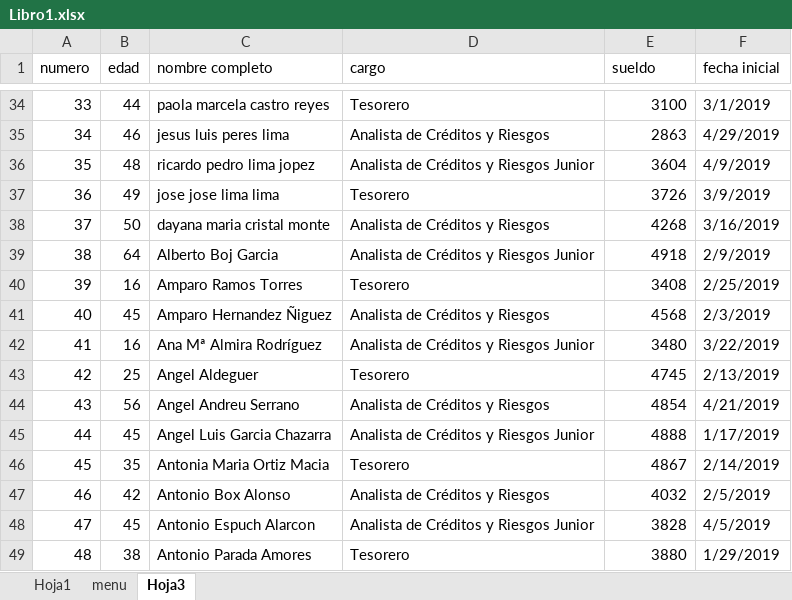
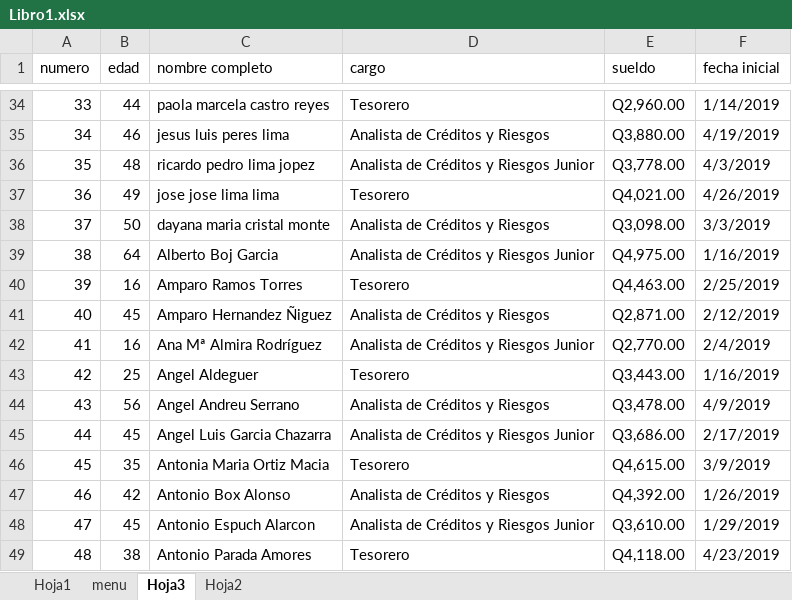
Before and after one commit to jlo2001/Refuerzoo, an Excel workbook: Libro1.xlsx, sheet Hoja3, drawn as a sheet; only a part is shown, gaps mark what is left out; values as stored, in another font and other column widths than the file's, no cell formats; charts and pictures not drawn; the diff covers the shown part only; the diff names each change by its address in the sheet, - before the commit and + after, or states it on an @@ line.

```diff
--- a/Libro1.xlsx (sheet Hoja3)
+++ b/Libro1.xlsx (sheet Hoja3)
+sheet tab: Hoja2
-E34 (sueldo): 3100
+E34 (sueldo): Q2,960.00
-F34 (fecha inicial): 3/1/2019
+F34 (fecha inicial): 1/14/2019
-E35 (sueldo): 2863
+E35 (sueldo): Q3,880.00
-F35 (fecha inicial): 4/29/2019
+F35 (fecha inicial): 4/19/2019
-E36 (sueldo): 3604
+E36 (sueldo): Q3,778.00
-F36 (fecha inicial): 4/9/2019
+F36 (fecha inicial): 4/3/2019
-E37 (sueldo): 3726
+E37 (sueldo): Q4,021.00
-F37 (fecha inicial): 3/9/2019
+F37 (fecha inicial): 4/26/2019
-E38 (sueldo): 4268
+E38 (sueldo): Q3,098.00
-F38 (fecha inicial): 3/16/2019
+F38 (fecha inicial): 3/3/2019
-E39 (sueldo): 4918
+E39 (sueldo): Q4,975.00
-F39 (fecha inicial): 2/9/2019
+F39 (fecha inicial): 1/16/2019
-E40 (sueldo): 3408
+E40 (sueldo): Q4,463.00
-E41 (sueldo): 4568
+E41 (sueldo): Q2,871.00
-F41 (fecha inicial): 2/3/2019
+F41 (fecha inicial): 2/12/2019
-E42 (sueldo): 3480
+E42 (sueldo): Q2,770.00
-F42 (fecha inicial): 3/22/2019
+F42 (fecha inicial): 2/4/2019
-E43 (sueldo): 4745
+E43 (sueldo): Q3,443.00
-F43 (fecha inicial): 2/13/2019
+F43 (fecha inicial): 1/16/2019
-E44 (sueldo): 4854
+E44 (sueldo): Q3,478.00
-F44 (fecha inicial): 4/21/2019
+F44 (fecha inicial): 4/9/2019
-E45 (sueldo): 4888
+E45 (sueldo): Q3,686.00
-F45 (fecha inicial): 1/17/2019
+F45 (fecha inicial): 2/17/2019
-E46 (sueldo): 4867
+E46 (sueldo): Q4,615.00
-F46 (fecha inicial): 2/14/2019
+F46 (fecha inicial): 3/9/2019
-E47 (sueldo): 4032
+E47 (sueldo): Q4,392.00
-F47 (fecha inicial): 2/5/2019
+F47 (fecha inicial): 1/26/2019
-E48 (sueldo): 3828
+E48 (sueldo): Q3,610.00
-F48 (fecha inicial): 4/5/2019
+F48 (fecha inicial): 1/29/2019
-E49 (sueldo): 3880
+E49 (sueldo): Q4,118.00
-F49 (fecha inicial): 1/29/2019
+F49 (fecha inicial): 4/23/2019
```
Also changed, not shown: 1 added row and 168 edited cells elsewhere in this sheet, cell formats, charts or pictures.
